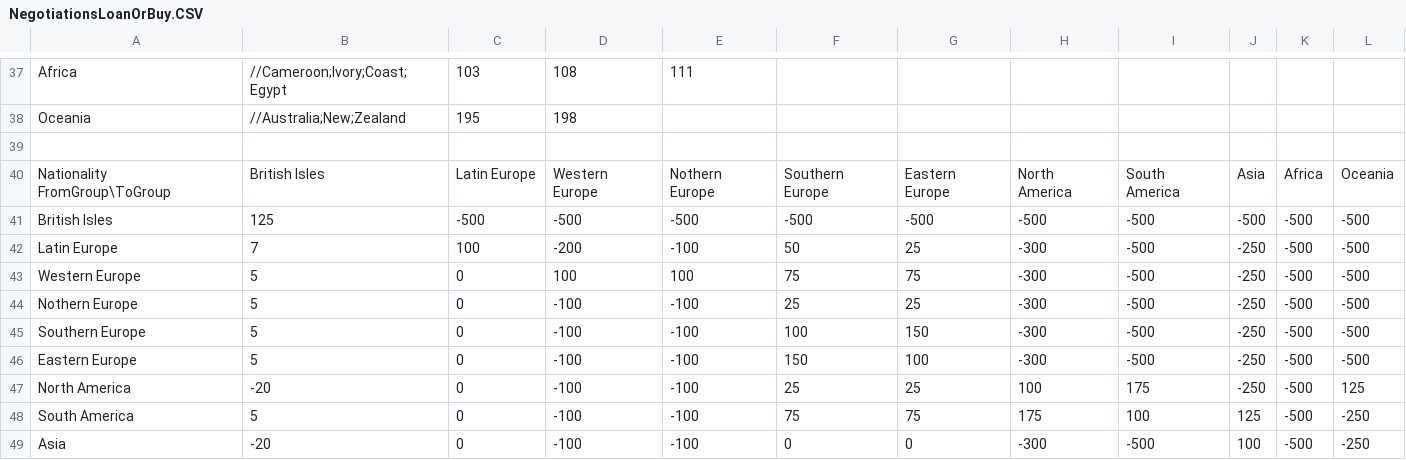
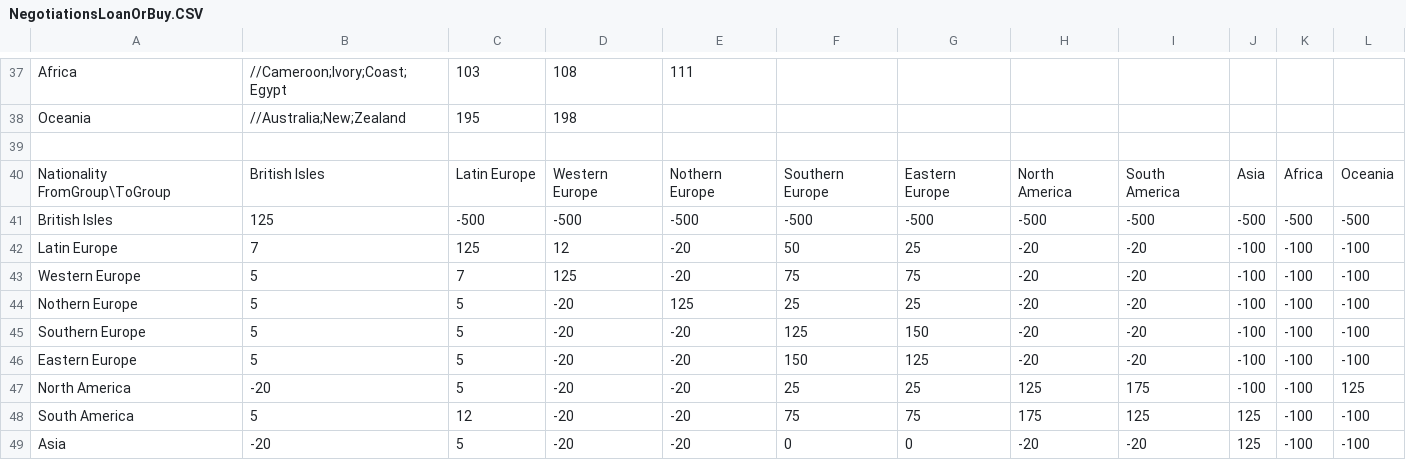
Before and after one commit to paulov-t/FIFA-20-Career-Mod, a CSV file: Source/dlc/dlc_FootballCompEng/dlc/FootballCompEng/data/Transfers/NegotiationsLoanOrBuy.CSV, drawn as a sheet; only a part is shown, gaps mark what is left out; the diff covers the shown part only.

```diff
--- a/Source/dlc/dlc_FootballCompEng/dlc/FootballCompEng/data/Transfers/NegotiationsLoanOrBuy.CSV
+++ b/Source/dlc/dlc_FootballCompEng/dlc/FootballCompEng/data/Transfers/NegotiationsLoanOrBuy.CSV
@@ -41,9 +41,9 @@ Nationality FromGroup\ToGroup,British Isles,Latin Europe,Western Europe,Nothern
 British Isles,125,-500,-500,-500,-500,-500,-500,-500,-500,-500,-500
-Latin Europe,7,100,-200,-100,50,25,-300,-500,-250,-500,-500
-Western Europe,5,0,100,100,75,75,-300,-500,-250,-500,-500
-Nothern Europe,5,0,-100,-100,25,25,-300,-500,-250,-500,-500
-Southern Europe,5,0,-100,-100,100,150,-300,-500,-250,-500,-500
-Eastern Europe,5,0,-100,-100,150,100,-300,-500,-250,-500,-500
-North America,-20,0,-100,-100,25,25,100,175,-250,-500,125
-South America,5,0,-100,-100,75,75,175,100,125,-500,-250
-Asia,-20,0,-100,-100,0,0,-300,-500,100,-500,-250
+Latin Europe,7,125,12,-20,50,25,-20,-20,-100,-100,-100
+Western Europe,5,7,125,-20,75,75,-20,-20,-100,-100,-100
+Nothern Europe,5,5,-20,125,25,25,-20,-20,-100,-100,-100
+Southern Europe,5,5,-20,-20,125,150,-20,-20,-100,-100,-100
+Eastern Europe,5,5,-20,-20,150,125,-20,-20,-100,-100,-100
+North America,-20,5,-20,-20,25,25,125,175,-100,-100,125
+South America,5,12,-20,-20,75,75,175,125,125,-100,-100
+Asia,-20,5,-20,-20,0,0,-20,-20,125,-100,-100
```
Also changed, not shown: 2 added rows, 2 removed rows and 47 edited cells elsewhere in this file, Source/dlc/dlc_FootballCompEng/dlc/FootballCompEng/data/PlayerFormRatingModifierTable.CSV, Source/dlc/dlc_FootballCompEng/dlc/FootballCompEng/data/Transfers/NegotiationsDemandsSettings.CSV, 40 other files.
